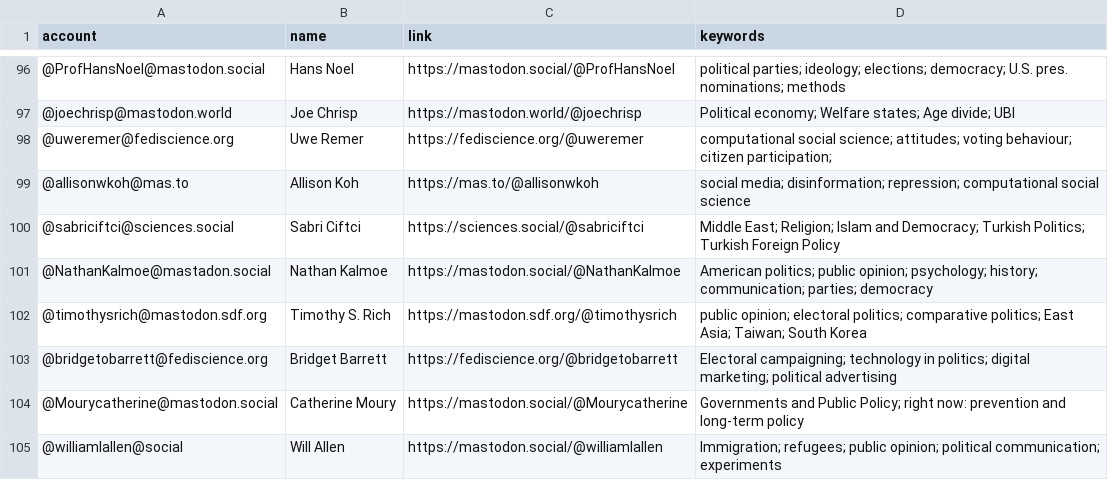
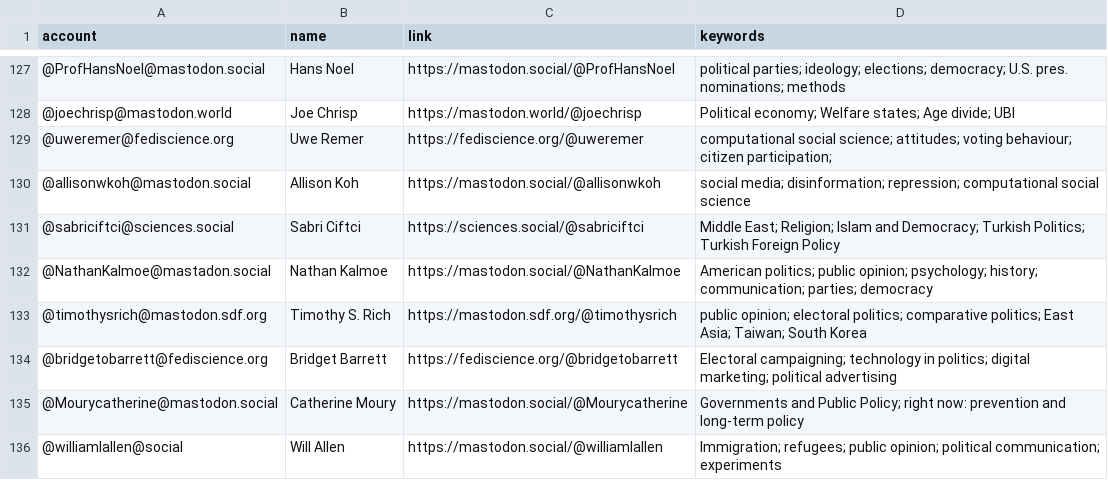
Before and after one commit to brentonpeterson/Mastodon-PoliScientists, a CSV file: resources/users.csv, drawn as a sheet; only a part is shown, gaps mark what is left out; the diff covers the shown part only.

```diff
--- a/resources/users.csv
+++ b/resources/users.csv
@@ -98,3 +129,3 @@ account,name,link,keywords
 @uweremer@fediscience.org,Uwe Remer,https://fediscience.org/@uweremer,computational social science; attitudes; voting behaviour; citizen participation;
-@allisonwkoh@mas.to,Allison Koh,https://mas.to/@allisonwkoh,social media; disinformation; repression; computational social science
+@allisonwkoh@mastodon.social,Allison Koh,https://mastodon.social/@allisonwkoh,social media; disinformation; repression; computational social science
 @sabriciftci@sciences.social,Sabri Ciftci,https://sciences.social/@sabriciftci,Middle East; Religion; Islam and Democracy; Turkish Politics; Turkish Foreign Policy
```
Also changed, not shown: 31 added rows elsewhere in this file.
